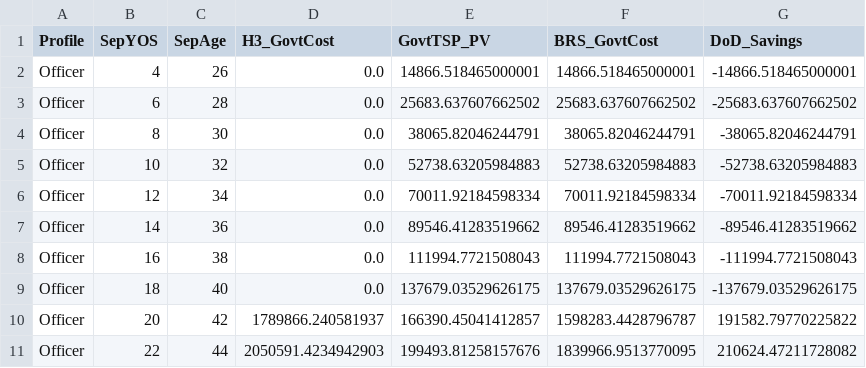
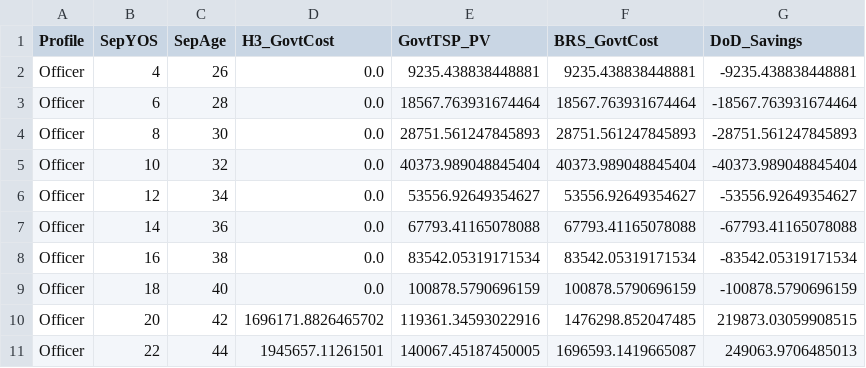
Before and after one commit to sgelety/military-retirement-monte-carlo, a CSV file: data/processed/fiscal_results.csv, drawn as a sheet; only a part is shown; the diff covers the shown part only.

```diff
--- a/data/processed/fiscal_results.csv
+++ b/data/processed/fiscal_results.csv
@@ -1,11 +1,11 @@
 Profile,SepYOS,SepAge,H3_GovtCost,GovtTSP_PV,BRS_GovtCost,DoD_Savings
-Officer,4,26,0.0,14866.518465000001,14866.518465000001,-14866.518465000001
-Officer,6,28,0.0,25683.637607662502,25683.637607662502,-25683.637607662502
-Officer,8,30,0.0,38065.82046244791,38065.82046244791,-38065.82046244791
-Officer,10,32,0.0,52738.63205984883,52738.63205984883,-52738.63205984883
-Officer,12,34,0.0,70011.92184598334,70011.92184598334,-70011.92184598334
-Officer,14,36,0.0,89546.41283519662,89546.41283519662,-89546.41283519662
-Officer,16,38,0.0,111994.7721508043,111994.7721508043,-111994.7721508043
-Officer,18,40,0.0,137679.03529626175,137679.03529626175,-137679.03529626175
-Officer,20,42,1789866.240581937,166390.45041412857,1598283.4428796787,191582.79770225822
-Officer,22,44,2050591.4234942903,199493.81258157676,1839966.9513770095,210624.47211728082
+Officer,4,26,0.0,9235.438838448881,9235.438838448881,-9235.438838448881
+Officer,6,28,0.0,18567.763931674464,18567.763931674464,-18567.763931674464
+Officer,8,30,0.0,28751.561247845893,28751.561247845893,-28751.561247845893
+Officer,10,32,0.0,40373.989048845404,40373.989048845404,-40373.989048845404
+Officer,12,34,0.0,53556.92649354627,53556.92649354627,-53556.92649354627
+Officer,14,36,0.0,67793.41165078088,67793.41165078088,-67793.41165078088
+Officer,16,38,0.0,83542.05319171534,83542.05319171534,-83542.05319171534
+Officer,18,40,0.0,100878.5790696159,100878.5790696159,-100878.5790696159
+Officer,20,42,1696171.8826465702,119361.34593022916,1476298.852047485,219873.03059908515
+Officer,22,44,1945657.11261501,140067.45187450005,1696593.1419665087,249063.9706485013
```
Also changed, not shown: 140 edited cells elsewhere in this file, data/processed/deterministic_results.csv, data/processed/mc_results.csv, 8 other files.
